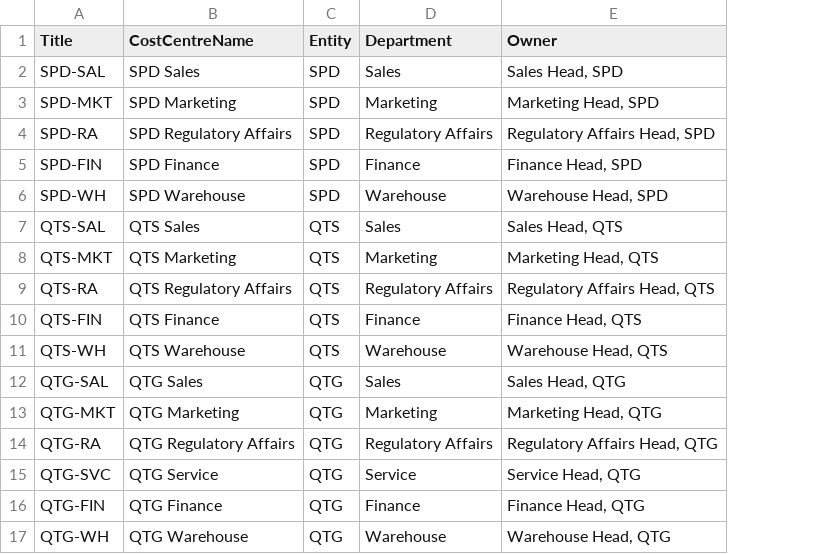
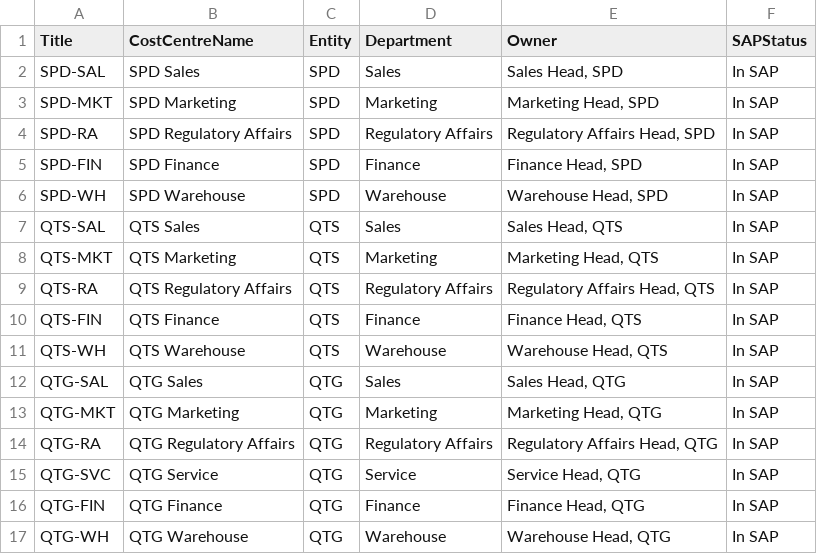
Before and after one commit to zacchaeus-tan/SMUDataCaseCompeittion, a CSV file: sharepoint/CostCentres.csv, drawn as a sheet; the diff names each change by its address in the sheet, - before the commit and + after, or states it on an @@ line.

```diff
--- a/sharepoint/CostCentres.csv
+++ b/sharepoint/CostCentres.csv
+column F (SAPStatus), rows 2-17: all In SAP
```
Also changed, not shown: sharepoint/ItemMaster.csv, sharepoint/VendorMaster.csv, 18 other files.
